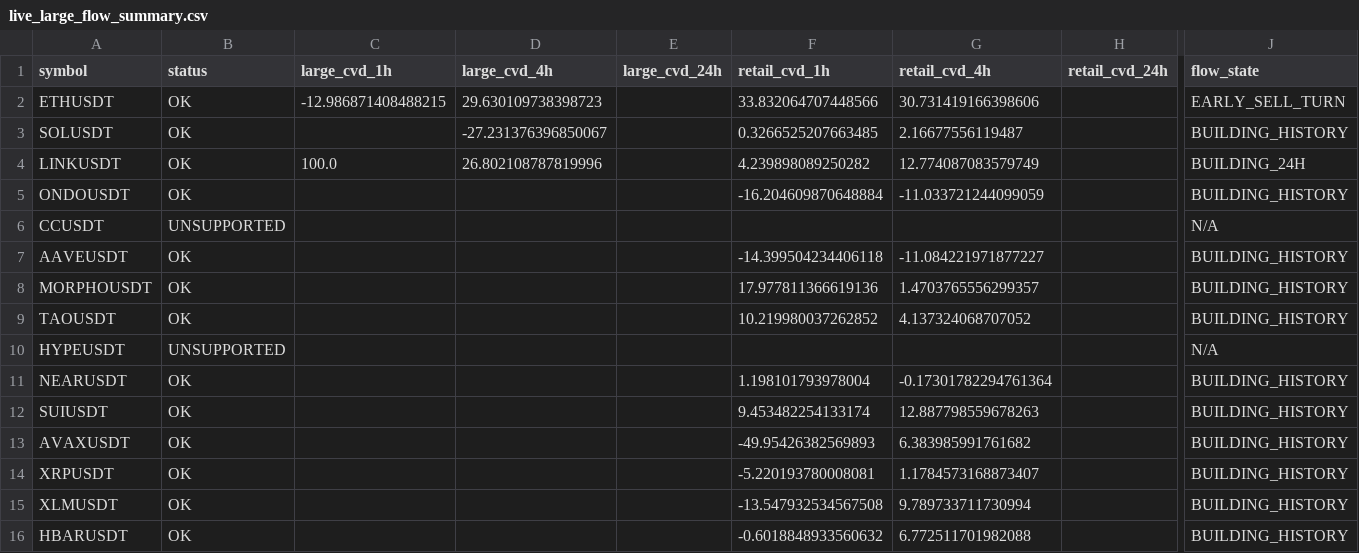
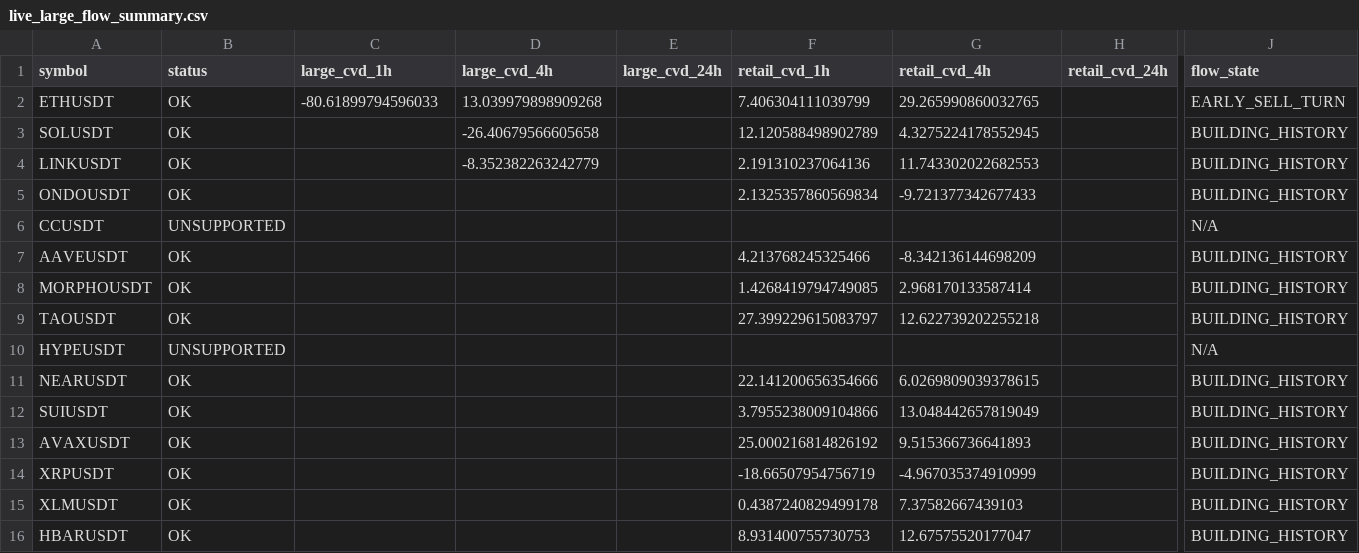
Before and after one commit to sovet12345688-debug/master-alt-cvd, a CSV file: live_flow/output/live_large_flow_summary.csv, drawn as a sheet; only a part is shown, gaps mark what is left out; the diff covers the shown part only; the diff names each change by its address in the sheet, - before the commit and + after, or states it on an @@ line.

```diff
--- a/live_flow/output/live_large_flow_summary.csv
+++ b/live_flow/output/live_large_flow_summary.csv
-C2 (large_cvd_1h): -12.986871408488215
+C2 (large_cvd_1h): -80.61899794596033
-D2 (large_cvd_4h): 29.630109738398723
+D2 (large_cvd_4h): 13.039979898909268
-F2 (retail_cvd_1h): 33.832064707448566
+F2 (retail_cvd_1h): 7.406304111039799
-G2 (retail_cvd_4h): 30.731419166398606
+G2 (retail_cvd_4h): 29.265990860032765
-D3 (large_cvd_4h): -27.231376396850067
+D3 (large_cvd_4h): -26.40679566605658
-F3 (retail_cvd_1h): 0.3266525207663485
+F3 (retail_cvd_1h): 12.120588498902789
-G3 (retail_cvd_4h): 2.16677556119487
+G3 (retail_cvd_4h): 4.3275224178552945
-C4 (large_cvd_1h): 100.0
+C4 (large_cvd_1h): (empty)
-D4 (large_cvd_4h): 26.802108787819996
+D4 (large_cvd_4h): -8.352382263242779
-F4 (retail_cvd_1h): 4.239898089250282
+F4 (retail_cvd_1h): 2.191310237064136
-G4 (retail_cvd_4h): 12.774087083579749
+G4 (retail_cvd_4h): 11.743302022682553
-J4 (flow_state): BUILDING_24H
+J4 (flow_state): BUILDING_HISTORY
-F5 (retail_cvd_1h): -16.204609870648884
+F5 (retail_cvd_1h): 2.1325357860569834
-G5 (retail_cvd_4h): -11.033721244099059
+G5 (retail_cvd_4h): -9.721377342677433
-F7 (retail_cvd_1h): -14.399504234406118
+F7 (retail_cvd_1h): 4.213768245325466
-G7 (retail_cvd_4h): -11.084221971877227
+G7 (retail_cvd_4h): -8.342136144698209
-F8 (retail_cvd_1h): 17.977811366619136
+F8 (retail_cvd_1h): 1.4268419794749085
-G8 (retail_cvd_4h): 1.4703765556299357
+G8 (retail_cvd_4h): 2.968170133587414
-F9 (retail_cvd_1h): 10.219980037262852
+F9 (retail_cvd_1h): 27.399229615083797
-G9 (retail_cvd_4h): 4.137324068707052
+G9 (retail_cvd_4h): 12.622739202255218
-F11 (retail_cvd_1h): 1.198101793978004
+F11 (retail_cvd_1h): 22.141200656354666
-G11 (retail_cvd_4h): -0.17301782294761364
+G11 (retail_cvd_4h): 6.0269809039378615
-F12 (retail_cvd_1h): 9.453482254133174
+F12 (retail_cvd_1h): 3.7955238009104866
-G12 (retail_cvd_4h): 12.887798559678263
+G12 (retail_cvd_4h): 13.048442657819049
-F13 (retail_cvd_1h): -49.95426382569893
+F13 (retail_cvd_1h): 25.000216814826192
-G13 (retail_cvd_4h): 6.383985991761682
+G13 (retail_cvd_4h): 9.515366736641893
-F14 (retail_cvd_1h): -5.220193780008081
+F14 (retail_cvd_1h): -18.66507954756719
-G14 (retail_cvd_4h): 1.1784573168873407
+G14 (retail_cvd_4h): -4.967035374910999
-F15 (retail_cvd_1h): -13.547932534567508
+F15 (retail_cvd_1h): 0.4387240829499178
-G15 (retail_cvd_4h): 9.789733711730994
+G15 (retail_cvd_4h): 7.37582667439103
-F16 (retail_cvd_1h): -0.6018848933560632
+F16 (retail_cvd_1h): 8.931400755730753
-G16 (retail_cvd_4h): 6.772511701982088
+G16 (retail_cvd_4h): 12.67575520177047
```
Also changed, not shown: 13 edited cells elsewhere in this file, live_flow/data/hourly_large_flow_bins.csv, 2 other files.
